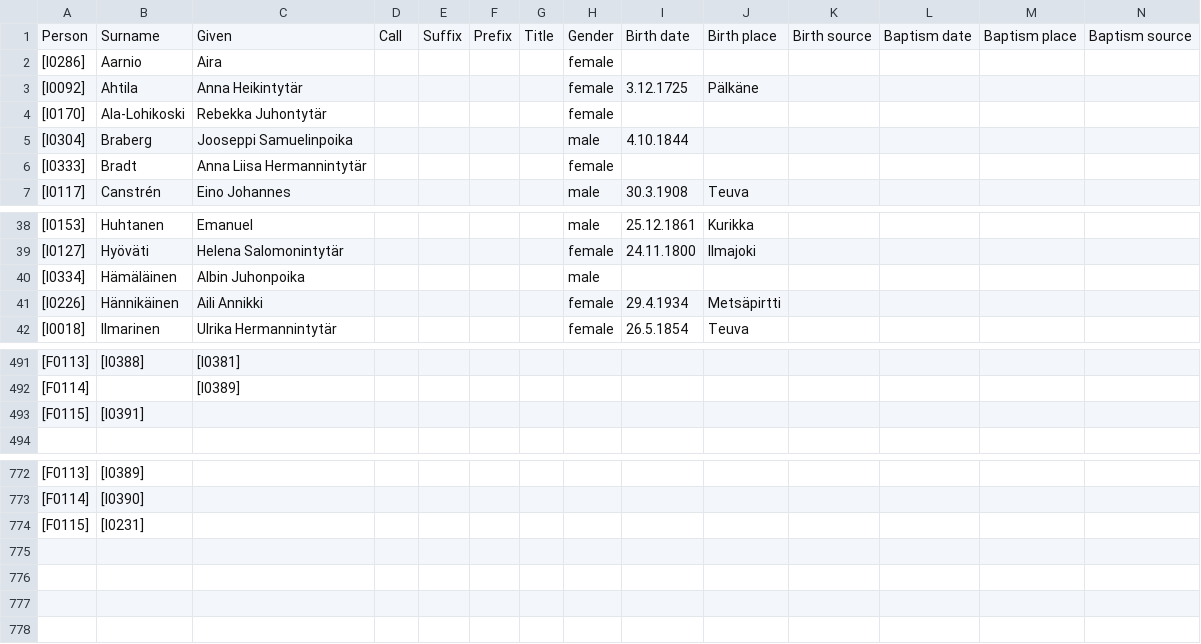
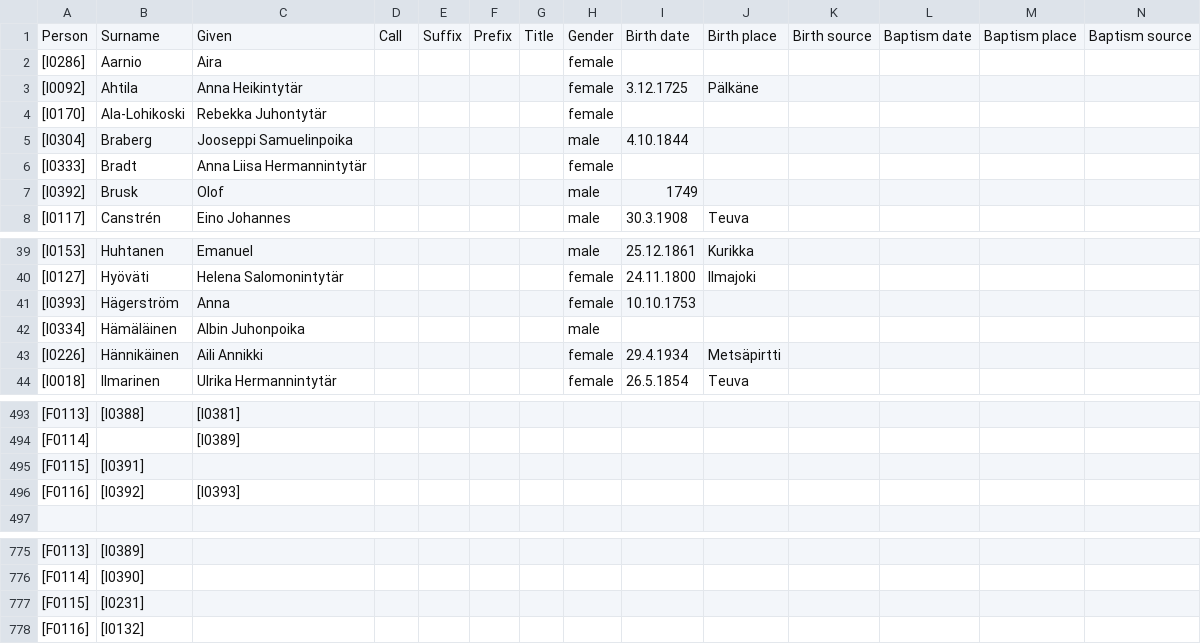
Before and after one commit to keskival/sukupuu, a CSV file: Tero_Keski-Valkama.csv, drawn as a sheet; only a part is shown, gaps mark what is left out; rows hold the shown columns only; the diff names each change by its address in the sheet, - before the commit and + after, or states it on an @@ line.

```diff
--- a/Tero_Keski-Valkama.csv
+++ b/Tero_Keski-Valkama.csv
+row 7: [I0392] | Brusk | Olof |  |  |  |  | male | 1749
+row 41: [I0393] | Hägerström | Anna |  |  |  |  | female | 10.10.1753
+row 496: [F0116] | [I0392] | [I0393]
+row 778: [F0116] | [I0132]
```
Also changed, not shown: 4 other files.
